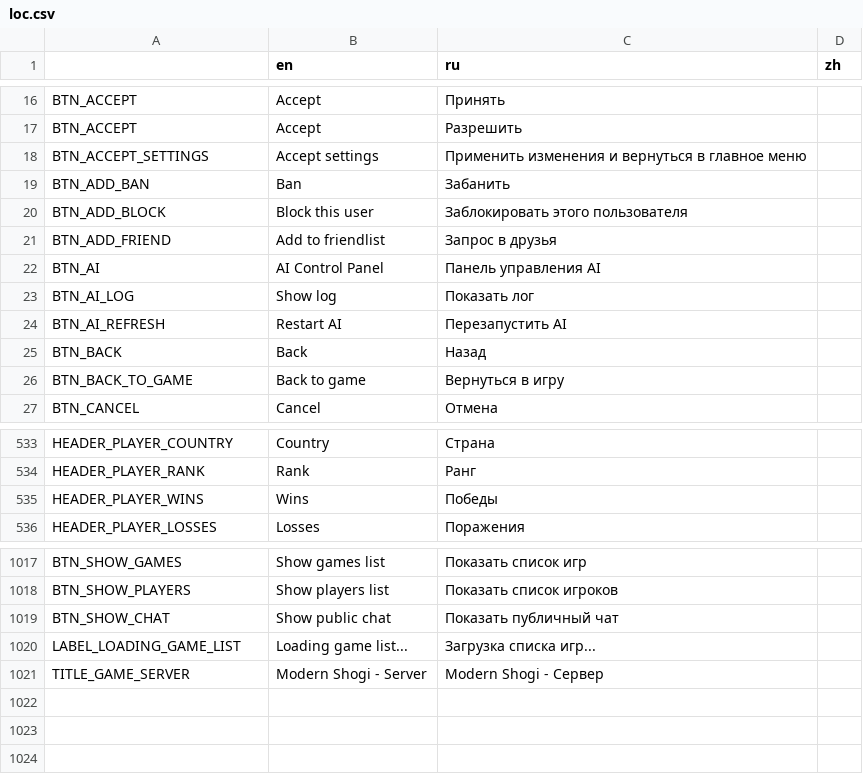
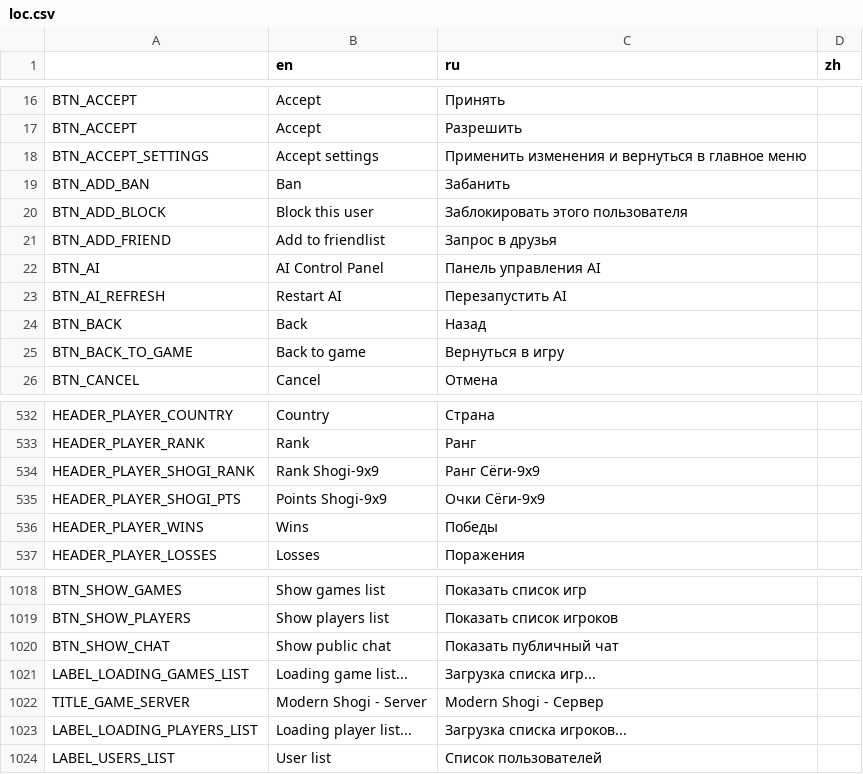
Before and after one commit to Chaosus/ModernShogi, a CSV file: loc/loc.csv, drawn as a sheet; only a part is shown, gaps mark what is left out.

```diff
--- a/loc/loc.csv
+++ b/loc/loc.csv
@@ -22,3 +22,2 @@ BTN_ADD_FRIEND,Add to friendlist,Запрос в друзья,
 BTN_AI,AI Control Panel,Панель управления AI,
-BTN_AI_LOG,Show log,Показать лог,
 BTN_AI_REFRESH,Restart AI,Перезапустить AI,
@@ -620,2 +619,4 @@ HEADER_PLAYER_COUNTRY,Country,Страна,
 HEADER_PLAYER_RANK,Rank,Ранг,
+HEADER_PLAYER_SHOGI_RANK,Rank Shogi-9x9,Ранг Сёги-9x9,
+HEADER_PLAYER_SHOGI_PTS,Points Shogi-9x9,Очки Сёги-9x9,
 HEADER_PLAYER_WINS,Wins,Победы,
@@ -1149,3 +1150,5 @@ BTN_SHOW_PLAYERS,Show players list,Показать список игроков,
 BTN_SHOW_CHAT,Show public chat,Показать публичный чат,
-LABEL_LOADING_GAME_LIST,Loading game list...,Загрузка списка игр...,
+LABEL_LOADING_GAMES_LIST,Loading game list...,Загрузка списка игр...,
 TITLE_GAME_SERVER,Modern Shogi - Server,Modern Shogi - Сервер,
+LABEL_LOADING_PLAYERS_LIST,Loading player list...,Загрузка списка игроков...,
+LABEL_USERS_LIST,User list,Список пользователей,
```
Also changed, not shown: 21 other files.
